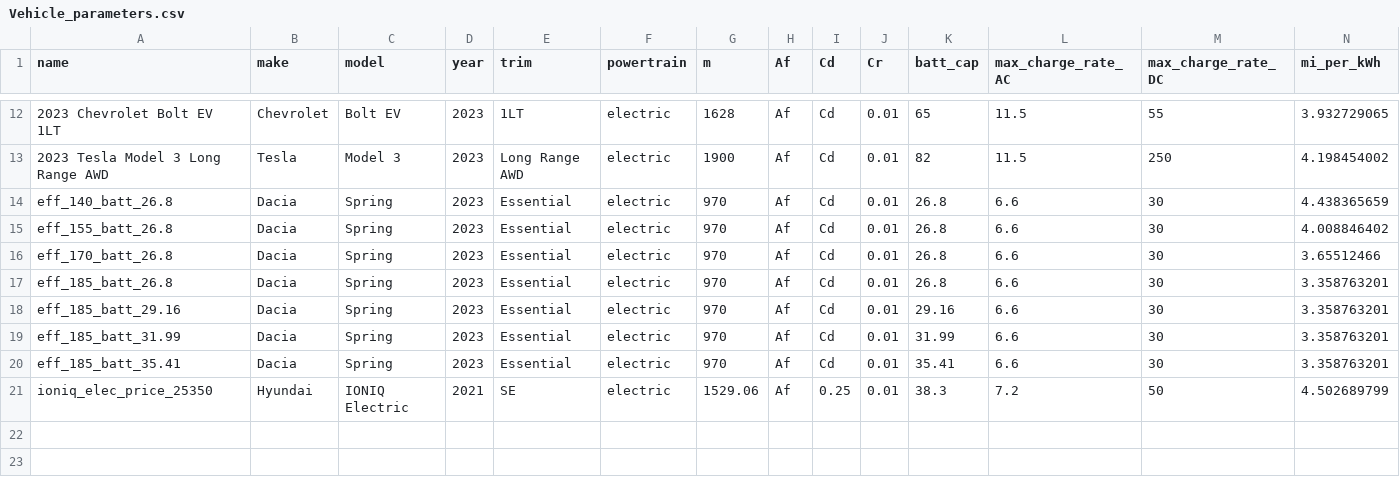
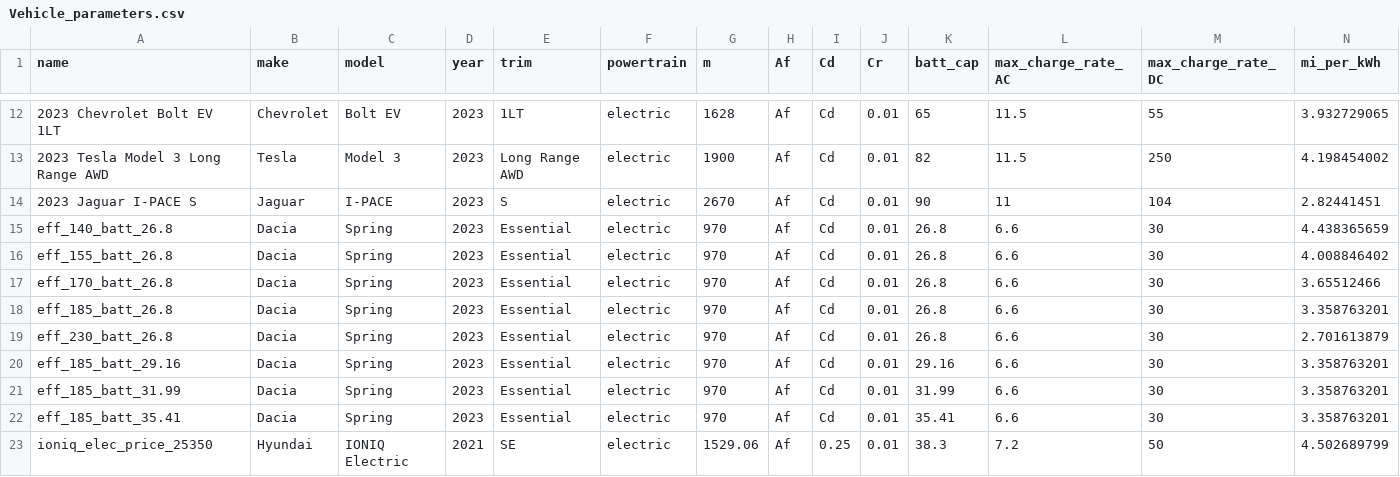
Before and after one commit to Stanford-Sustainable-Systems-Lab/pamodpy, a CSV file: pamodpy/data/Vehicle_parameters.csv, drawn as a sheet; only a part is shown, gaps mark what is left out; rows hold the shown columns only; the diff names each change by its address in the sheet, - before the commit and + after, or states it on an @@ line.

Commit message:
Setup for Sherlock eff_230_batt_26.8 run

```diff
--- a/pamodpy/data/Vehicle_parameters.csv
+++ b/pamodpy/data/Vehicle_parameters.csv
+row 14: 2023 Jaguar I-PACE S | Jaguar | I-PACE | 2023 | S | electric | 2670 | Af | Cd | 0.01 | 90 | 11 | 104 | 2.82441451
+row 19: eff_230_batt_26.8 | Dacia | Spring | 2023 | Essential | electric | 970 | Af | Cd | 0.01 | 26.8 | 6.6 | 30 | 2.701613879
```
Also changed, not shown: 2 other files.
